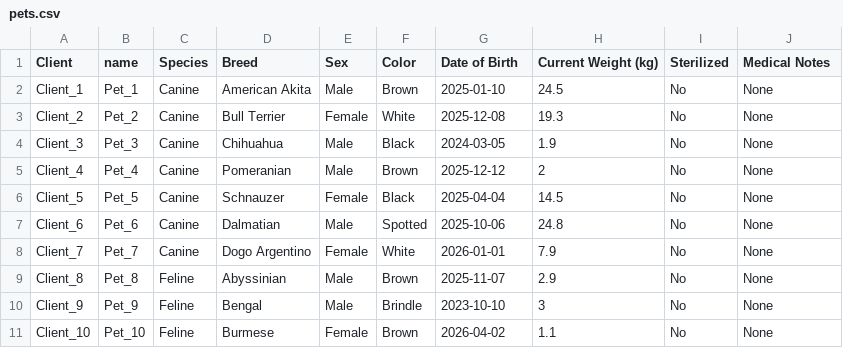
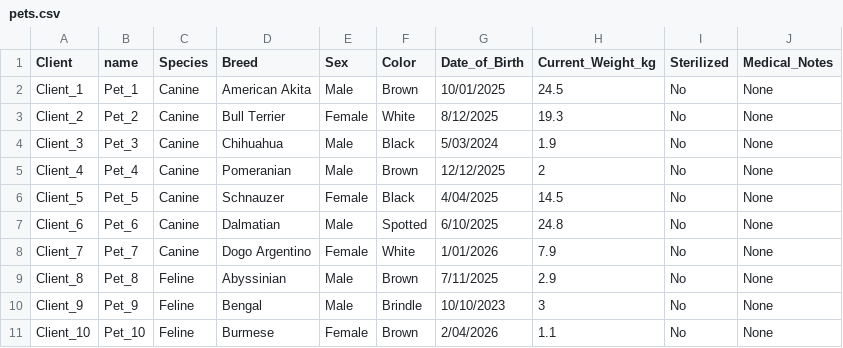
Before and after one commit to alexander-lm/Probando, a CSV file: pets.csv, drawn as a sheet.

```diff
--- a/pets.csv
+++ b/pets.csv
@@ -1,11 +1,11 @@
-Client,name,Species,Breed,Sex,Color,Date of Birth,Current Weight (kg),Sterilized,Medical Notes
-Client_1,Pet_1,Canine,American Akita,Male,Brown,2025-01-10,24.5,No,None
-Client_2,Pet_2,Canine,Bull Terrier,Female,White,2025-12-08,19.3,No,None
-Client_3,Pet_3,Canine,Chihuahua,Male,Black,2024-03-05,1.9,No,None
-Client_4,Pet_4,Canine,Pomeranian,Male,Brown,2025-12-12,2,No,None
-Client_5,Pet_5,Canine,Schnauzer,Female,Black,2025-04-04,14.5,No,None
-Client_6,Pet_6,Canine,Dalmatian,Male,Spotted,2025-10-06,24.8,No,None
-Client_7,Pet_7,Canine,Dogo Argentino,Female,White,2026-01-01,7.9,No,None
-Client_8,Pet_8,Feline,Abyssinian,Male,Brown,2025-11-07,2.9,No,None
-Client_9,Pet_9,Feline,Bengal,Male,Brindle,2023-10-10,3,No,None
-Client_10,Pet_10,Feline,Burmese,Female,Brown,2026-04-02,1.1,No,None
+Client,name,Species,Breed,Sex,Color,Date_of_Birth,Current_Weight_kg,Sterilized,Medical_Notes
+Client_1,Pet_1,Canine,American Akita,Male,Brown,10/01/2025,24.5,No,None
+Client_2,Pet_2,Canine,Bull Terrier,Female,White,8/12/2025,19.3,No,None
+Client_3,Pet_3,Canine,Chihuahua,Male,Black,5/03/2024,1.9,No,None
+Client_4,Pet_4,Canine,Pomeranian,Male,Brown,12/12/2025,2,No,None
+Client_5,Pet_5,Canine,Schnauzer,Female,Black,4/04/2025,14.5,No,None
+Client_6,Pet_6,Canine,Dalmatian,Male,Spotted,6/10/2025,24.8,No,None
+Client_7,Pet_7,Canine,Dogo Argentino,Female,White,1/01/2026,7.9,No,None
+Client_8,Pet_8,Feline,Abyssinian,Male,Brown,7/11/2025,2.9,No,None
+Client_9,Pet_9,Feline,Bengal,Male,Brindle,10/10/2023,3,No,None
+Client_10,Pet_10,Feline,Burmese,Female,Brown,2/04/2026,1.1,No,None
```
Also changed, not shown: appointments.csv, clients.csv, 1 other file.
